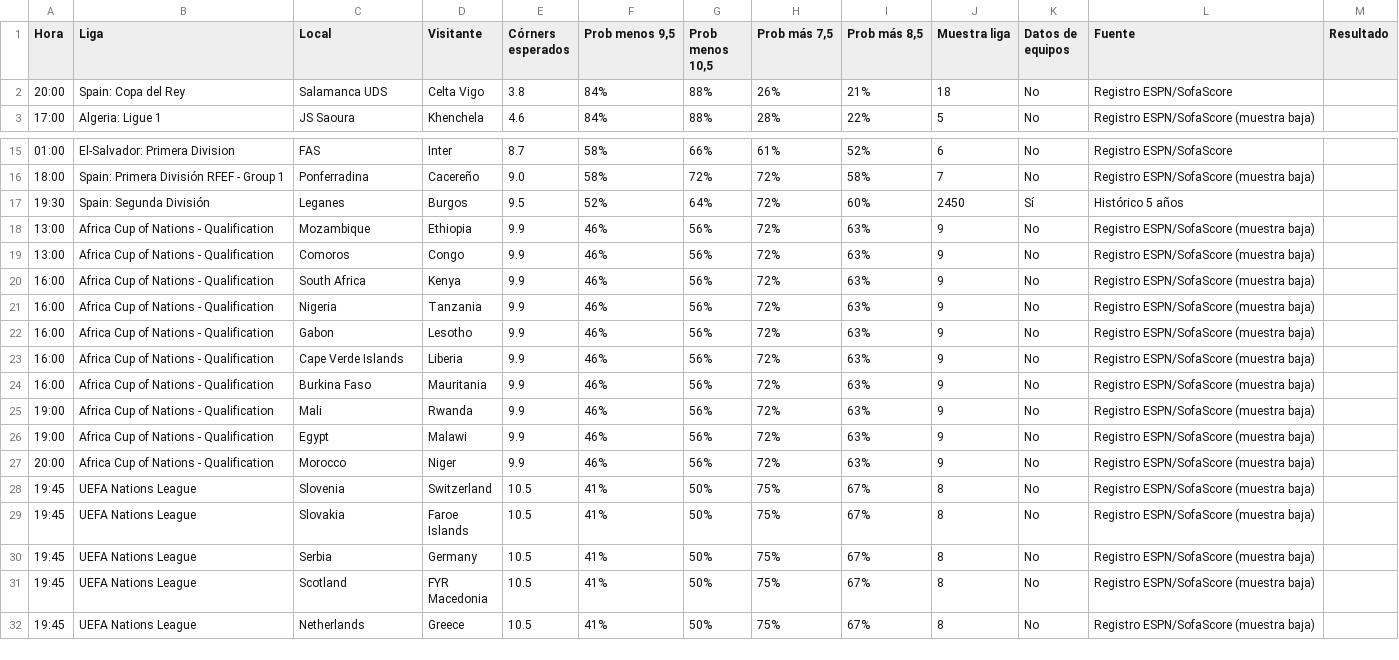
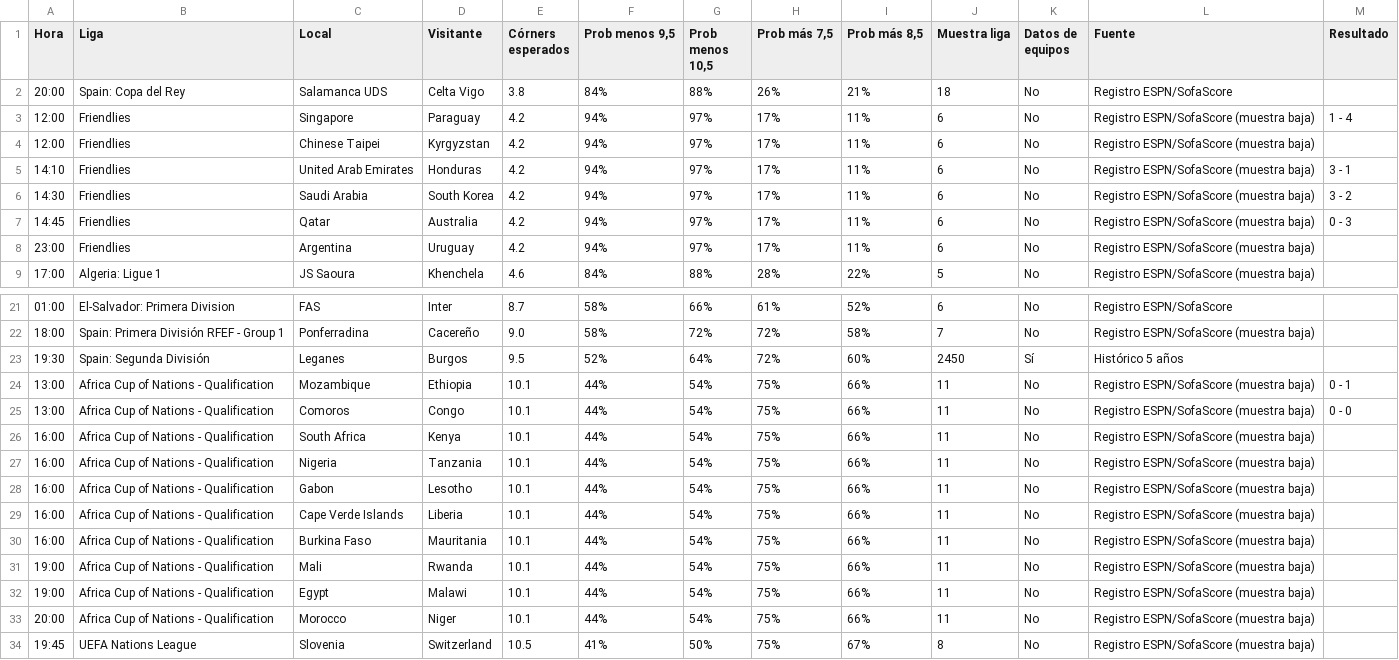
Before and after one commit to angelo4848/angelo-analytics, a CSV file: data/tab_corners.csv, drawn as a sheet; only a part is shown, gaps mark what is left out; the shorter side is filled out with more unchanged rows.

```diff
--- a/data/tab_corners.csv
+++ b/data/tab_corners.csv
@@ -2,2 +2,8 @@ Hora,Liga,Local,Visitante,Córners esperados,"Prob menos 9,5","Prob menos 10,5",
 20:00,Spain: Copa del Rey,Salamanca UDS,Celta Vigo,3.8,84%,88%,26%,21%,18,No,Registro ESPN/SofaScore,
+12:00,Friendlies,Singapore,Paraguay,4.2,94%,97%,17%,11%,6,No,Registro ESPN/SofaScore (muestra baja),1 - 4
+12:00,Friendlies,Chinese Taipei,Kyrgyzstan,4.2,94%,97%,17%,11%,6,No,Registro ESPN/SofaScore (muestra baja),
+14:10,Friendlies,United Arab Emirates,Honduras,4.2,94%,97%,17%,11%,6,No,Registro ESPN/SofaScore (muestra baja),3 - 1
+14:30,Friendlies,Saudi Arabia,South Korea,4.2,94%,97%,17%,11%,6,No,Registro ESPN/SofaScore (muestra baja),3 - 2
+14:45,Friendlies,Qatar,Australia,4.2,94%,97%,17%,11%,6,No,Registro ESPN/SofaScore (muestra baja),0 - 3
+23:00,Friendlies,Argentina,Uruguay,4.2,94%,97%,17%,11%,6,No,Registro ESPN/SofaScore (muestra baja),
 17:00,Algeria: Ligue 1,JS Saoura,Khenchela,4.6,84%,88%,28%,22%,5,No,Registro ESPN/SofaScore (muestra baja),
@@ -17,12 +23,12 @@ Hora,Liga,Local,Visitante,Córners esperados,"Prob menos 9,5","Prob menos 10,5",
 19:30,Spain: Segunda División,Leganes,Burgos,9.5,52%,64%,72%,60%,2450,Sí,Histórico 5 años,
-13:00,Africa Cup of Nations - Qualification,Mozambique,Ethiopia,9.9,46%,56%,72%,63%,9,No,Registro ESPN/SofaScore (muestra baja),
-13:00,Africa Cup of Nations - Qualification,Comoros,Congo,9.9,46%,56%,72%,63%,9,No,Registro ESPN/SofaScore (muestra baja),
-16:00,Africa Cup of Nations - Qualification,South Africa,Kenya,9.9,46%,56%,72%,63%,9,No,Registro ESPN/SofaScore (muestra baja),
-16:00,Africa Cup of Nations - Qualification,Nigeria,Tanzania,9.9,46%,56%,72%,63%,9,No,Registro ESPN/SofaScore (muestra baja),
-16:00,Africa Cup of Nations - Qualification,Gabon,Lesotho,9.9,46%,56%,72%,63%,9,No,Registro ESPN/SofaScore (muestra baja),
-16:00,Africa Cup of Nations - Qualification,Cape Verde Islands,Liberia,9.9,46%,56%,72%,63%,9,No,Registro ESPN/SofaScore (muestra baja),
-16:00,Africa Cup of Nations - Qualification,Burkina Faso,Mauritania,9.9,46%,56%,72%,63%,9,No,Registro ESPN/SofaScore (muestra baja),
-19:00,Africa Cup of Nations - Qualification,Mali,Rwanda,9.9,46%,56%,72%,63%,9,No,Registro ESPN/SofaScore (muestra baja),
-19:00,Africa Cup of Nations - Qualification,Egypt,Malawi,9.9,46%,56%,72%,63%,9,No,Registro ESPN/SofaScore (muestra baja),
-20:00,Africa Cup of Nations - Qualification,Morocco,Niger,9.9,46%,56%,72%,63%,9,No,Registro ESPN/SofaScore (muestra baja),
+13:00,Africa Cup of Nations - Qualification,Mozambique,Ethiopia,10.1,44%,54%,75%,66%,11,No,Registro ESPN/SofaScore (muestra baja),0 - 1
+13:00,Africa Cup of Nations - Qualification,Comoros,Congo,10.1,44%,54%,75%,66%,11,No,Registro ESPN/SofaScore (muestra baja),0 - 0
+16:00,Africa Cup of Nations - Qualification,South Africa,Kenya,10.1,44%,54%,75%,66%,11,No,Registro ESPN/SofaScore (muestra baja),
+16:00,Africa Cup of Nations - Qualification,Nigeria,Tanzania,10.1,44%,54%,75%,66%,11,No,Registro ESPN/SofaScore (muestra baja),
+16:00,Africa Cup of Nations - Qualification,Gabon,Lesotho,10.1,44%,54%,75%,66%,11,No,Registro ESPN/SofaScore (muestra baja),
+16:00,Africa Cup of Nations - Qualification,Cape Verde Islands,Liberia,10.1,44%,54%,75%,66%,11,No,Registro ESPN/SofaScore (muestra baja),
+16:00,Africa Cup of Nations - Qualification,Burkina Faso,Mauritania,10.1,44%,54%,75%,66%,11,No,Registro ESPN/SofaScore (muestra baja),
+19:00,Africa Cup of Nations - Qualification,Mali,Rwanda,10.1,44%,54%,75%,66%,11,No,Registro ESPN/SofaScore (muestra baja),
+19:00,Africa Cup of Nations - Qualification,Egypt,Malawi,10.1,44%,54%,75%,66%,11,No,Registro ESPN/SofaScore (muestra baja),
+20:00,Africa Cup of Nations - Qualification,Morocco,Niger,10.1,44%,54%,75%,66%,11,No,Registro ESPN/SofaScore (muestra baja),
 19:45,UEFA Nations League,Slovenia,Switzerland,10.5,41%,50%,75%,67%,8,No,Registro ESPN/SofaScore (muestra baja),
```
Also changed, not shown: app.csv, data/tab_mas05.csv, 4 other files.
